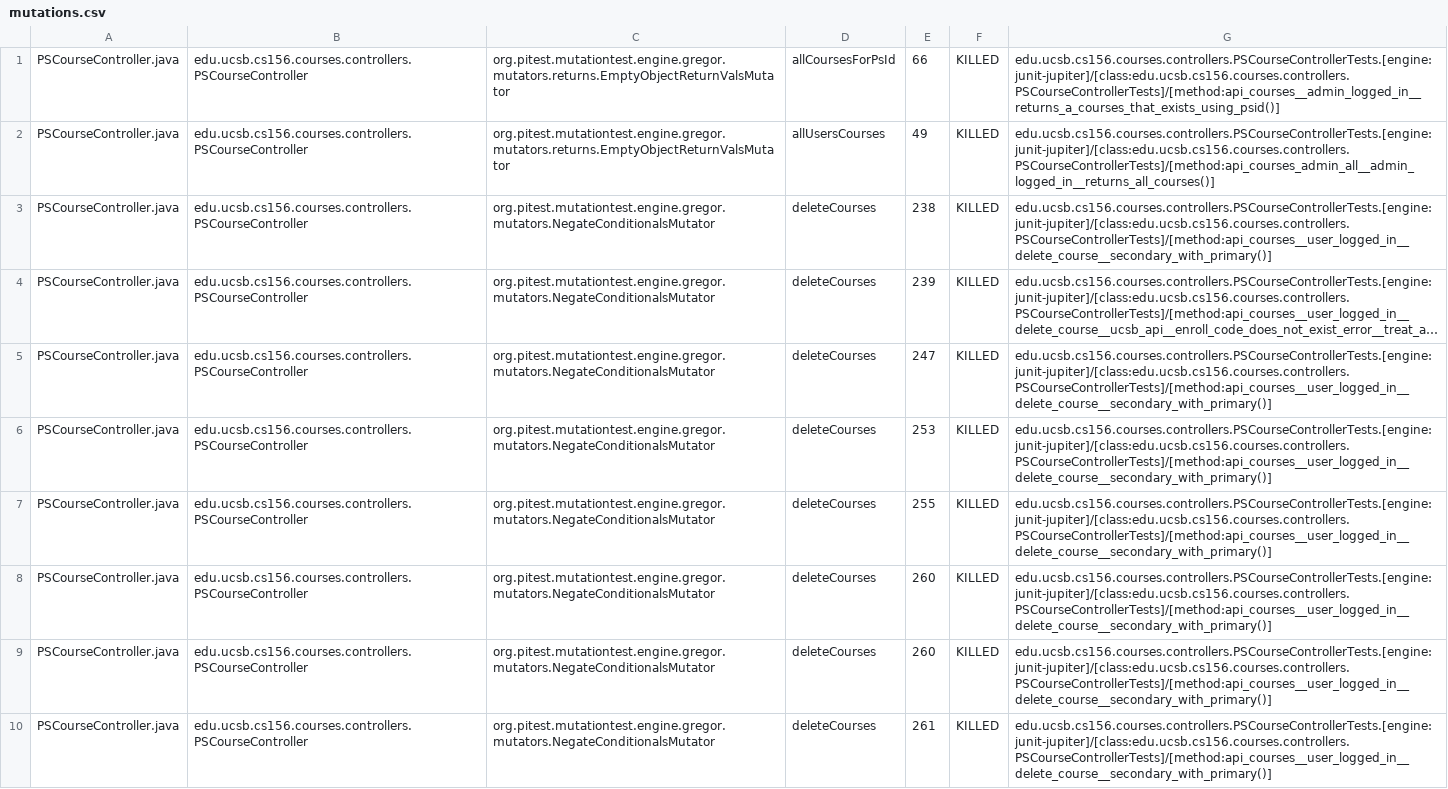
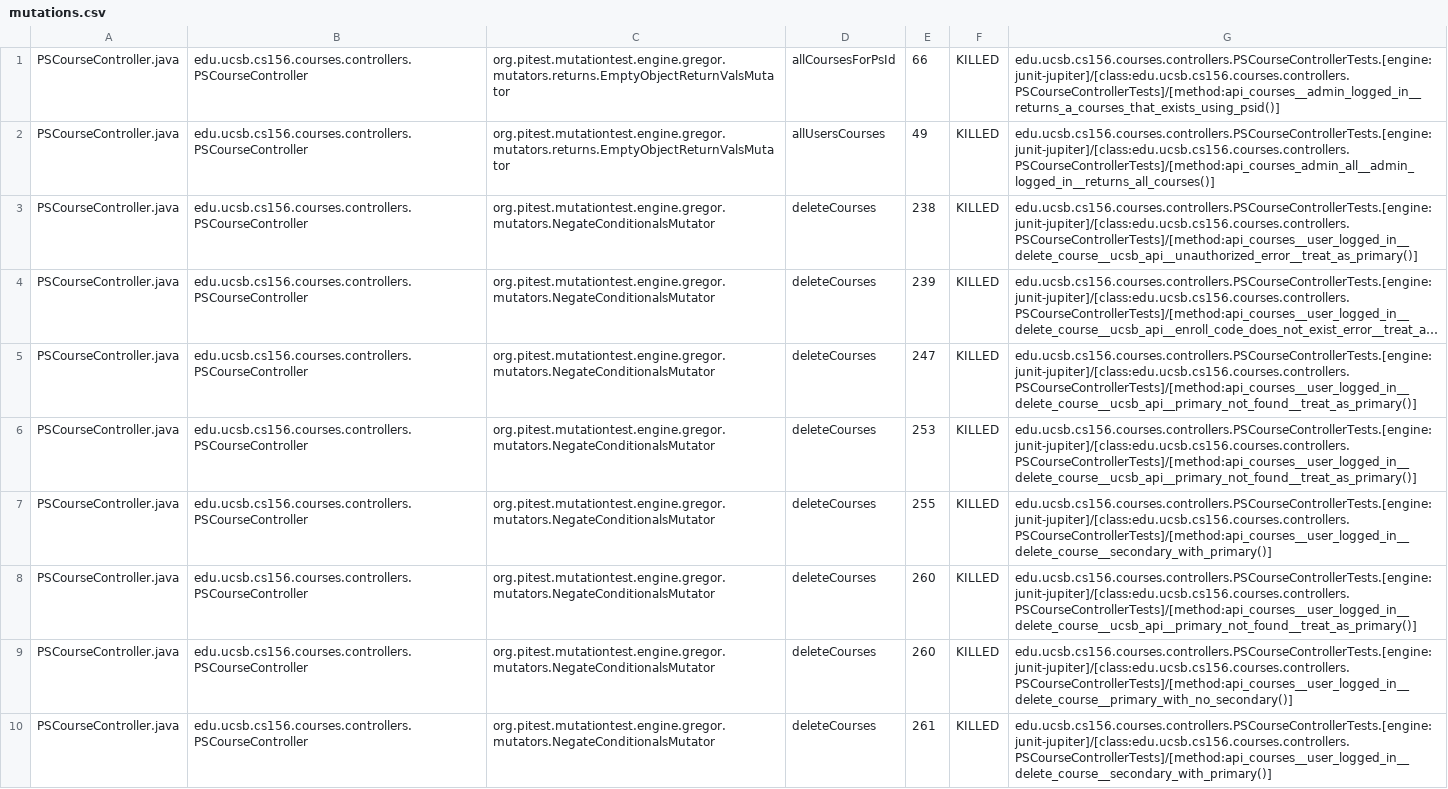
Before and after one commit to ucsb-cs156-s25/proj-courses-s25-01, a CSV file: prs/23/pitest/mutations.csv, drawn as a sheet; only a part is shown; long unchanged cells end in …; the diff covers the shown part only; the diff names each change by its address in the sheet, - before the commit and + after, or states it on an @@ line.

Commit message:
Deploying to gh-pages from @ ucsb-cs156-s25/proj-courses-s25-01@053ddcd4e561df6da9815f962660528cf7e99169 🚀

```diff
--- a/prs/23/pitest/mutations.csv
+++ b/prs/23/pitest/mutations.csv
-G3: edu.ucsb.cs156.courses.controllers.PSCourseControllerTests.[engine:junit-jupiter]/[class:edu.ucsb.cs156.courses.controllers.PSCourseControllerTests]/[method:api_courses__user_logged_in__delete_course__secondary_with_primary()]
+G3: edu.ucsb.cs156.courses.controllers.PSCourseControllerTests.[engine:junit-jupiter]/[class:edu.ucsb.cs156.courses.controllers.PSCourseControllerTests]/[method:api_courses__user_logged_in__delete_course__ucsb_api__unauthorized_error__treat_as_primary()]
-G5:G6: edu.ucsb.cs156.courses.controllers.PSCourseControllerTests.[engine:junit-jupiter]/[class:edu.ucsb.cs156.courses.controllers.PSCourseControllerTests]/[method:api_courses__user_logged_in__delete_course__secondary_with_primary()]
+G5:G6: edu.ucsb.cs156.courses.controllers.PSCourseControllerTests.[engine:junit-jupiter]/[class:edu.ucsb.cs156.courses.controllers.PSCourseControllerTests]/[method:api_courses__user_logged_in__delete_course__ucsb_api__primary_not_found__treat_as_primary()]
-G8: edu.ucsb.cs156.courses.controllers.PSCourseControllerTests.[engine:junit-jupiter]/[class:edu.ucsb.cs156.courses.controllers.PSCourseControllerTests]/[method:api_courses__user_logged_in__delete_course__secondary_with_primary()]
+G8: edu.ucsb.cs156.courses.controllers.PSCourseControllerTests.[engine:junit-jupiter]/[class:edu.ucsb.cs156.courses.controllers.PSCourseControllerTests]/[method:api_courses__user_logged_in__delete_course__ucsb_api__primary_not_found__treat_as_primary()]
-G9: edu.ucsb.cs156.courses.controllers.PSCourseControllerTests.[engine:junit-jupiter]/[class:edu.ucsb.cs156.courses.controllers.PSCourseControllerTests]/[method:api_courses__user_logged_in__delete_course__secondary_with_primary()]
+G9: edu.ucsb.cs156.courses.controllers.PSCourseControllerTests.[engine:junit-jupiter]/[class:edu.ucsb.cs156.courses.controllers.PSCourseControllerTests]/[method:api_courses__user_logged_in__delete_course__primary_with_no_secondary()]
```
Also changed, not shown: 1 added row, 1 removed row and 61 edited cells elsewhere in this file, 51 other files.
